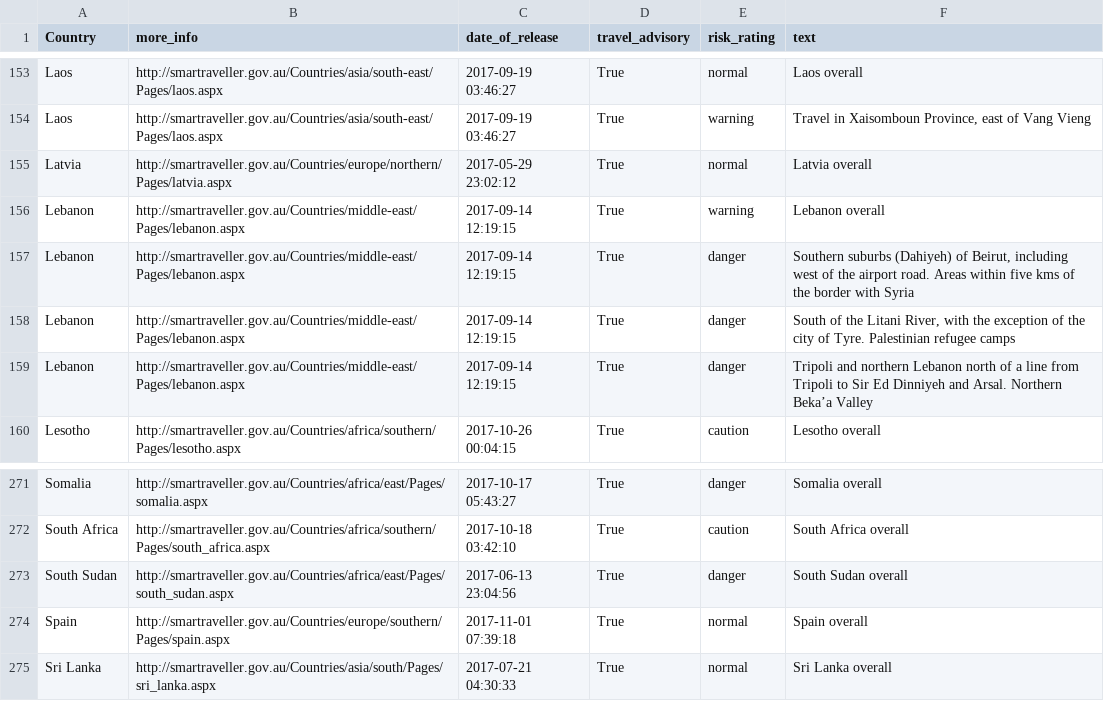
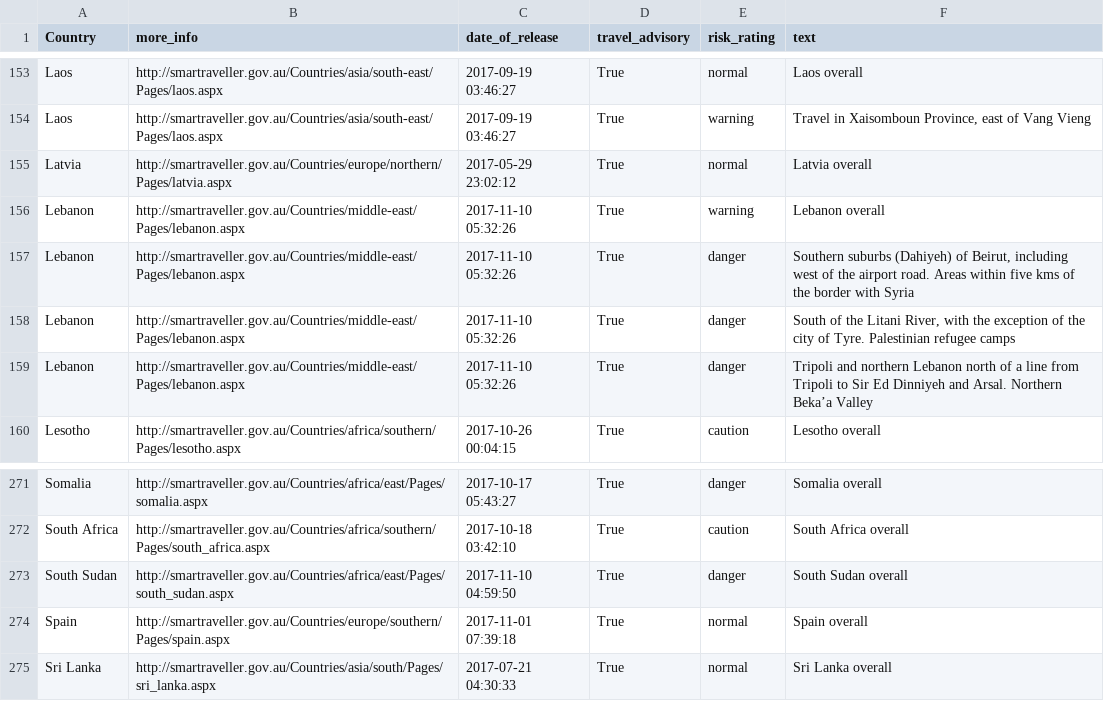
Before and after one commit to secops4thewin/smartraveller, a CSV file: smartraveller.csv, drawn as a sheet; only a part is shown, gaps mark what is left out.

Commit message:
Update 2017_11_10__17_20_01

```diff
--- a/smartraveller.csv
+++ b/smartraveller.csv
@@ -155,6 +155,6 @@ Laos,http://smartraveller.gov.au/Countries/asia/south-east/Pages/laos.aspx,2017-
 Latvia,http://smartraveller.gov.au/Countries/europe/northern/Pages/latvia.aspx,2017-05-29 23:02:12,True,normal,Latvia overall
-Lebanon,http://smartraveller.gov.au/Countries/middle-east/Pages/lebanon.aspx,2017-09-14 12:19:15,True,warning,Lebanon overall
-Lebanon,http://smartraveller.gov.au/Countries/middle-east/Pages/lebanon.aspx,2017-09-14 12:19:15,True,danger,"Southern suburbs (Dahiyeh) of Beirut, including west of the airport road. Areas within five kms of the border with Syria"
-Lebanon,http://smartraveller.gov.au/Countries/middle-east/Pages/lebanon.aspx,2017-09-14 12:19:15,True,danger,"South of the Litani River, with the exception of the city of Tyre.  Palestinian refugee camps"
-Lebanon,http://smartraveller.gov.au/Countries/middle-east/Pages/lebanon.aspx,2017-09-14 12:19:15,True,danger,Tripoli and northern Lebanon north of a line from Tripoli to Sir Ed Dinniyeh and Arsal. Northern Beka’a Valley
+Lebanon,http://smartraveller.gov.au/Countries/middle-east/Pages/lebanon.aspx,2017-11-10 05:32:26,True,warning,Lebanon overall
+Lebanon,http://smartraveller.gov.au/Countries/middle-east/Pages/lebanon.aspx,2017-11-10 05:32:26,True,danger,"Southern suburbs (Dahiyeh) of Beirut, including west of the airport road. Areas within five kms of the border with Syria"
+Lebanon,http://smartraveller.gov.au/Countries/middle-east/Pages/lebanon.aspx,2017-11-10 05:32:26,True,danger,"South of the Litani River, with the exception of the city of Tyre.  Palestinian refugee camps"
+Lebanon,http://smartraveller.gov.au/Countries/middle-east/Pages/lebanon.aspx,2017-11-10 05:32:26,True,danger,Tripoli and northern Lebanon north of a line from Tripoli to Sir Ed Dinniyeh and Arsal. Northern Beka’a Valley
 Lesotho,http://smartraveller.gov.au/Countries/africa/southern/Pages/lesotho.aspx,2017-10-26 00:04:15,True,caution,Lesotho overall
@@ -272,3 +272,3 @@ Somalia,http://smartraveller.gov.au/Countries/africa/east/Pages/somalia.aspx,201
 South Africa,http://smartraveller.gov.au/Countries/africa/southern/Pages/south_africa.aspx,2017-10-18 03:42:10,True,caution,South Africa overall
-South Sudan,http://smartraveller.gov.au/Countries/africa/east/Pages/south_sudan.aspx,2017-06-13 23:04:56,True,danger,South Sudan overall
+South Sudan,http://smartraveller.gov.au/Countries/africa/east/Pages/south_sudan.aspx,2017-11-10 04:59:50,True,danger,South Sudan overall
 Spain,http://smartraveller.gov.au/Countries/europe/southern/Pages/spain.aspx,2017-11-01 07:39:18,True,normal,Spain overall
```
